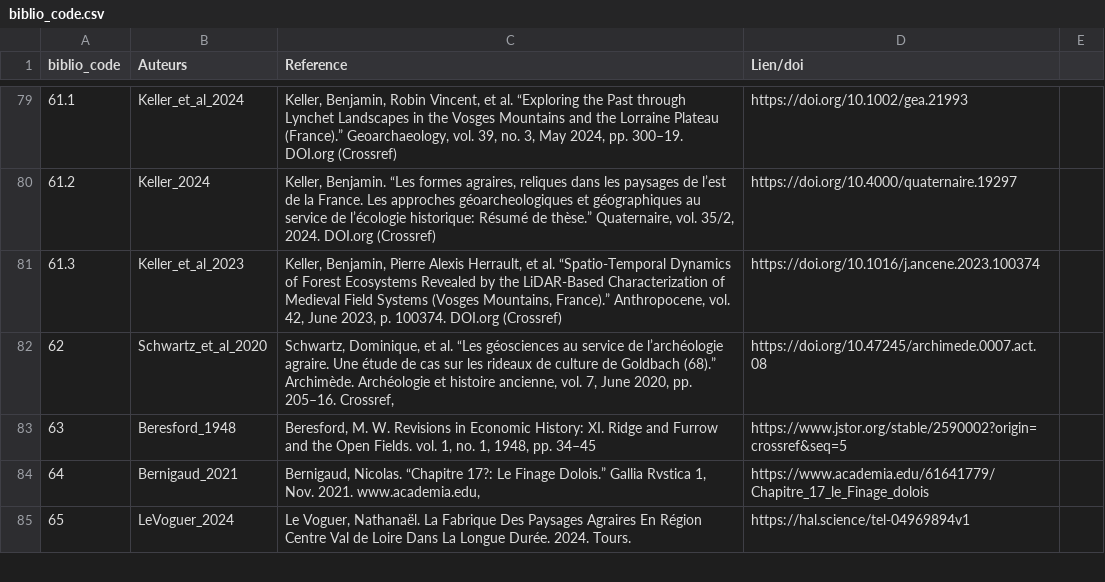
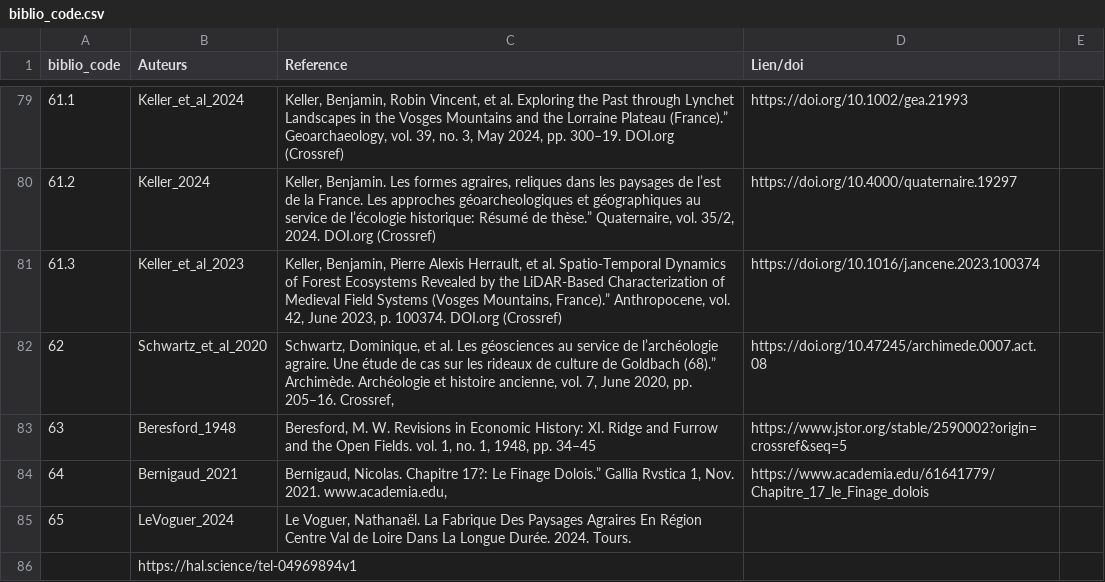
Before and after one commit to borg-e/Former-Fields-Relics-webmp, a CSV file: biblio_code.csv, drawn as a sheet; only a part is shown, gaps mark what is left out; the diff covers the shown part only; the diff names each change by its address in the sheet, - before the commit and + after, or states it on an @@ line.

```diff
--- a/biblio_code.csv
+++ b/biblio_code.csv
-C79 (Reference): …et al. “Exploring the Past…
+C79 (Reference): …et al. Exploring the Past…
-C80 (Reference): Keller, Benjamin. “Les formes agraires,…
+C80 (Reference): Keller, Benjamin. Les formes agraires,…
-C81 (Reference): …et al. “Spatio-Temporal Dynamics of…
+C81 (Reference): …et al. Spatio-Temporal Dynamics of…
-C82 (Reference): …et al. “Les géosciences au…
+C82 (Reference): …et al. Les géosciences au…
-C84 (Reference): Bernigaud, Nicolas. “Chapitre 17?: Le…
+C84 (Reference): Bernigaud, Nicolas. Chapitre 17?: Le…
-D85 (Lien/doi): https://hal.science/tel-04969894v1
+D85 (Lien/doi): (empty)
+row 86:  | https://hal.science/tel-04969894v1
```
Also changed, not shown: 1 added row and 48 edited cells elsewhere in this file.
